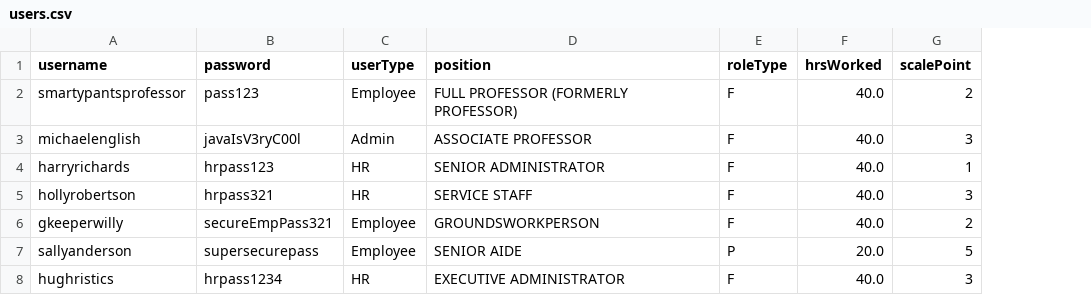
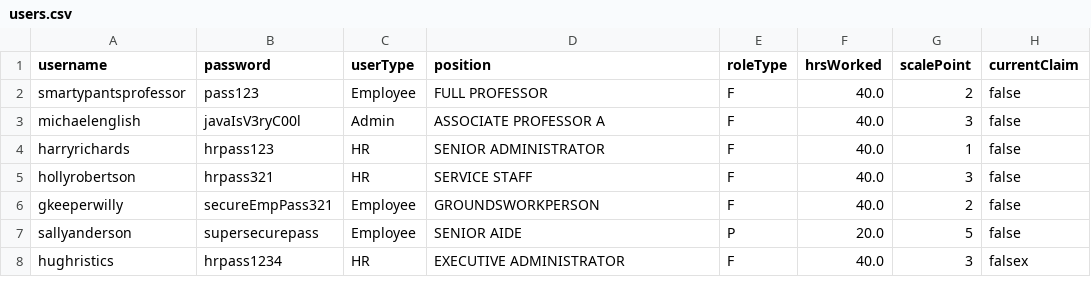
Before and after one commit to rblaq04/CS4013_Java_Project, a CSV file: users.csv, drawn as a sheet; the diff names each change by its address in the sheet, - before the commit and + after, or states it on an @@ line.

```diff
--- a/users.csv
+++ b/users.csv
+column H (currentClaim), rows 2-8: false | false | false | false | false | false | falsex
-D2 (position): FULL PROFESSOR (FORMERLY PROFESSOR)
+D2 (position): FULL PROFESSOR
-D3 (position): ASSOCIATE PROFESSOR
+D3 (position): ASSOCIATE PROFESSOR A
```
Also changed, not shown: payScales.csv, 3 other files.
